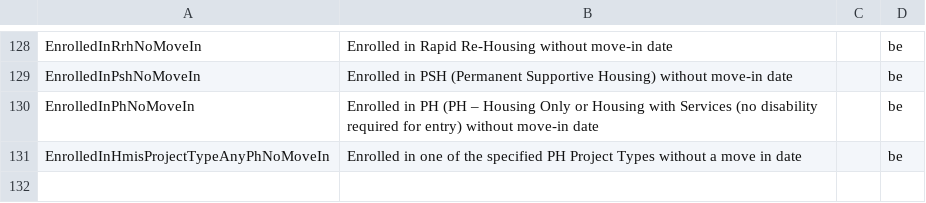
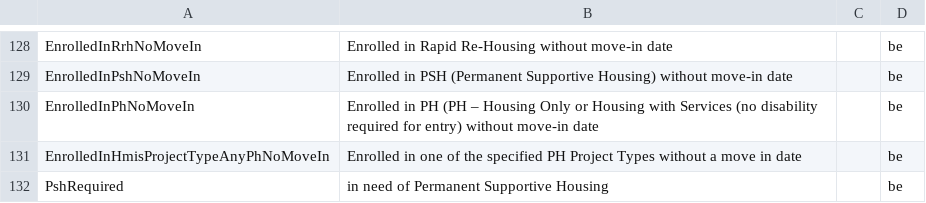
Before and after one commit to greenriver/boston-cas, a CSV file: db/rules.csv, drawn as a sheet; only a part is shown, gaps mark what is left out.

Commit message:
Q5 for transfer assessment, rule and sync logic

```diff
--- a/db/rules.csv
+++ b/db/rules.csv
@@ -131 +131,2 @@ EnrolledInPhNoMoveIn,Enrolled in PH (PH – Housing Only or Housing with Service
 EnrolledInHmisProjectTypeAnyPhNoMoveIn,Enrolled in one of the specified PH Project Types without a move in date,,be
+PshRequired,in need of Permanent Supportive Housing,,be
```
Also changed, not shown: 9 other files.
